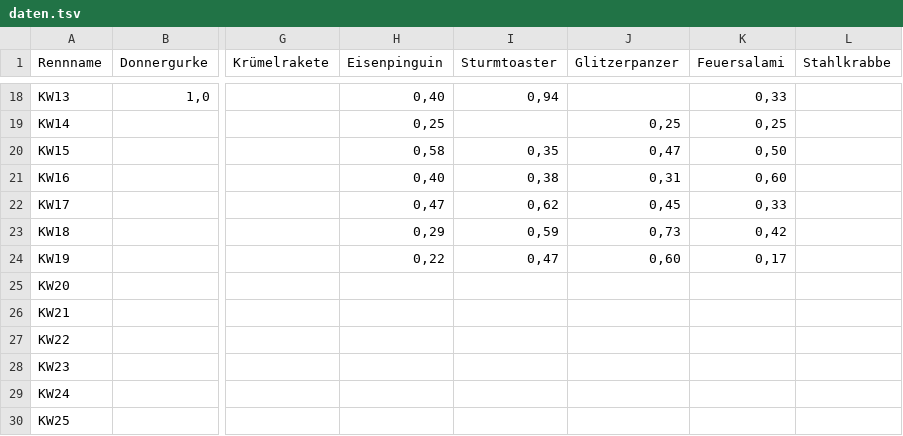
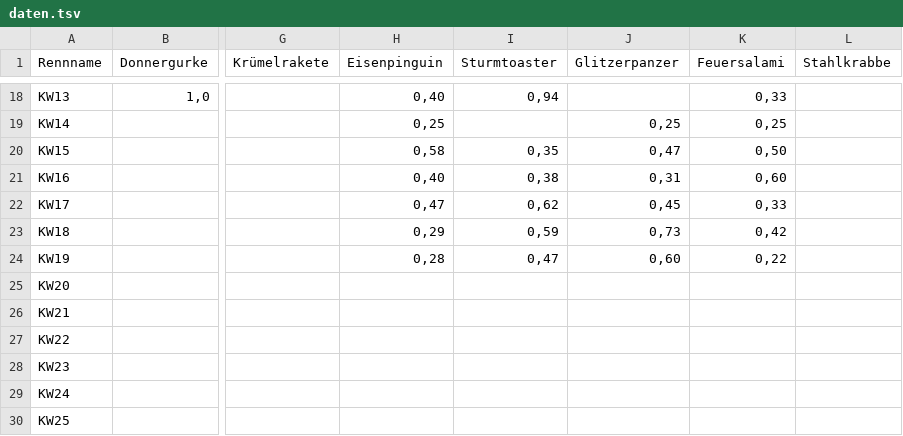
Before and after one commit to christianknoll-create/workflows, a TSV file: daten.tsv, drawn as a sheet; only a part is shown, gaps mark what is left out; the diff names each change by its address in the sheet, - before the commit and + after, or states it on an @@ line.

```diff
--- a/daten.tsv
+++ b/daten.tsv
-H24 (Eisenpinguin): 0,22
+H24 (Eisenpinguin): 0,28
-K24 (Feuersalami): 0,17
+K24 (Feuersalami): 0,22
```
